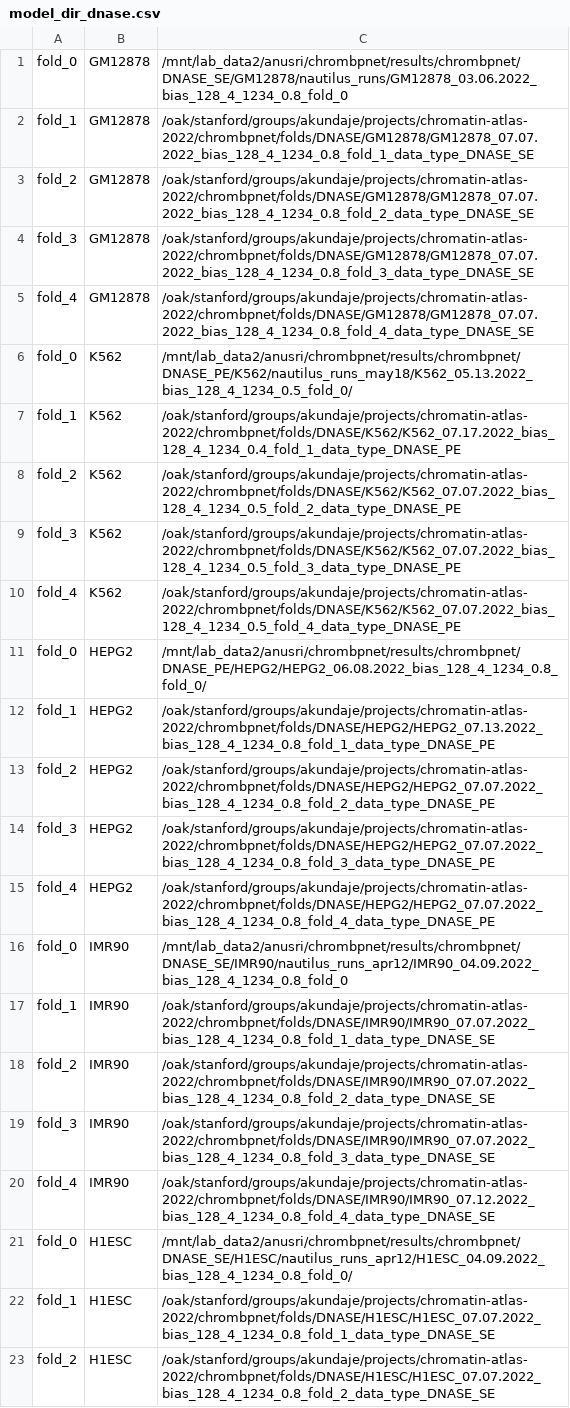
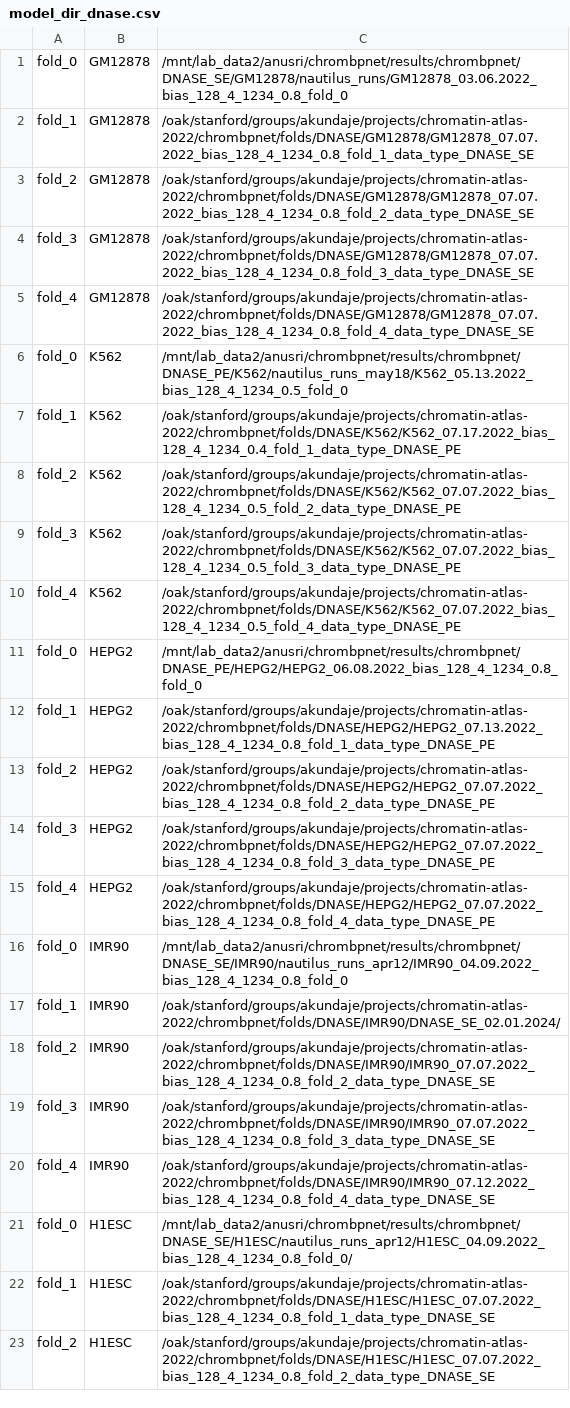
Before and after one commit to kundajelab/chrombpnet, a CSV file: logs/checkpoint/JAN_02_2023/model_dir_dnase.csv, drawn as a sheet; only a part is shown.

Commit message:
checkpoint and merging scripts

```diff
--- a/logs/checkpoint/JAN_02_2023/model_dir_dnase.csv
+++ b/logs/checkpoint/JAN_02_2023/model_dir_dnase.csv
@@ -5,3 +5,3 @@ fold_3,GM12878,/oak/stanford/groups/akundaje/projects/chromatin-atlas-2022/chrom
 fold_4,GM12878,/oak/stanford/groups/akundaje/projects/chromatin-atlas-2022/chrombpnet/folds/DNASE/GM12878/GM12878_07.07.2022_bias_128_4_1234_0.8_fold_4_data_type_DNASE_SE
-fold_0,K562,/mnt/lab_data2/anusri/chrombpnet/results/chrombpnet/DNASE_PE/K562/nautilus_runs_may18/K562_05.13.2022_bias_128_4_1234_0.5_fold_0/
+fold_0,K562,/mnt/lab_data2/anusri/chrombpnet/results/chrombpnet/DNASE_PE/K562/nautilus_runs_may18/K562_05.13.2022_bias_128_4_1234_0.5_fold_0
 fold_1,K562,/oak/stanford/groups/akundaje/projects/chromatin-atlas-2022/chrombpnet/folds/DNASE/K562/K562_07.17.2022_bias_128_4_1234_0.4_fold_1_data_type_DNASE_PE
@@ -10,3 +10,3 @@ fold_3,K562,/oak/stanford/groups/akundaje/projects/chromatin-atlas-2022/chrombpn
 fold_4,K562,/oak/stanford/groups/akundaje/projects/chromatin-atlas-2022/chrombpnet/folds/DNASE/K562/K562_07.07.2022_bias_128_4_1234_0.5_fold_4_data_type_DNASE_PE
-fold_0,HEPG2,/mnt/lab_data2/anusri/chrombpnet/results/chrombpnet/DNASE_PE/HEPG2/HEPG2_06.08.2022_bias_128_4_1234_0.8_fold_0/
+fold_0,HEPG2,/mnt/lab_data2/anusri/chrombpnet/results/chrombpnet/DNASE_PE/HEPG2/HEPG2_06.08.2022_bias_128_4_1234_0.8_fold_0
 fold_1,HEPG2,/oak/stanford/groups/akundaje/projects/chromatin-atlas-2022/chrombpnet/folds/DNASE/HEPG2/HEPG2_07.13.2022_bias_128_4_1234_0.8_fold_1_data_type_DNASE_PE
@@ -16,3 +16,3 @@ fold_4,HEPG2,/oak/stanford/groups/akundaje/projects/chromatin-atlas-2022/chrombp
 fold_0,IMR90,/mnt/lab_data2/anusri/chrombpnet/results/chrombpnet/DNASE_SE/IMR90/nautilus_runs_apr12/IMR90_04.09.2022_bias_128_4_1234_0.8_fold_0
-fold_1,IMR90,/oak/stanford/groups/akundaje/projects/chromatin-atlas-2022/chrombpnet/folds/DNASE/IMR90/IMR90_07.07.2022_bias_128_4_1234_0.8_fold_1_data_type_DNASE_SE
+fold_1,IMR90,/oak/stanford/groups/akundaje/projects/chromatin-atlas-2022/chrombpnet/folds/DNASE/IMR90/DNASE_SE_02.01.2024/
 fold_2,IMR90,/oak/stanford/groups/akundaje/projects/chromatin-atlas-2022/chrombpnet/folds/DNASE/IMR90/IMR90_07.07.2022_bias_128_4_1234_0.8_fold_2_data_type_DNASE_SE
```
Also changed, not shown: 18 other files.
